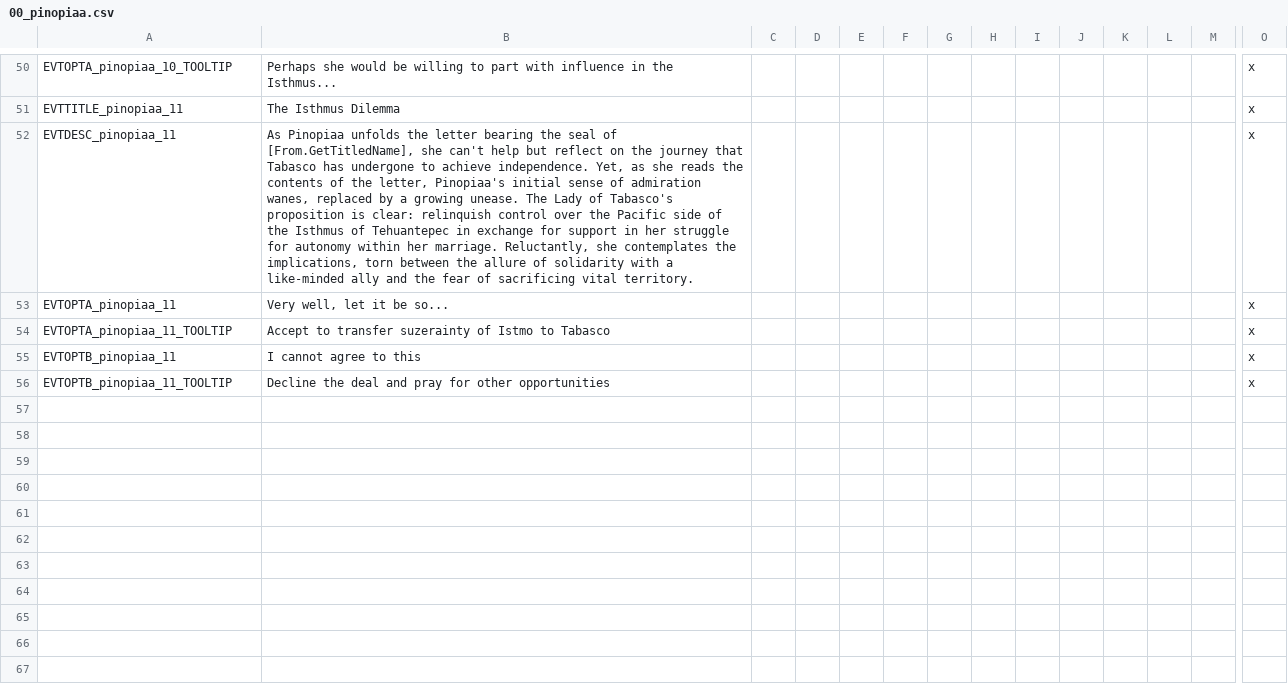
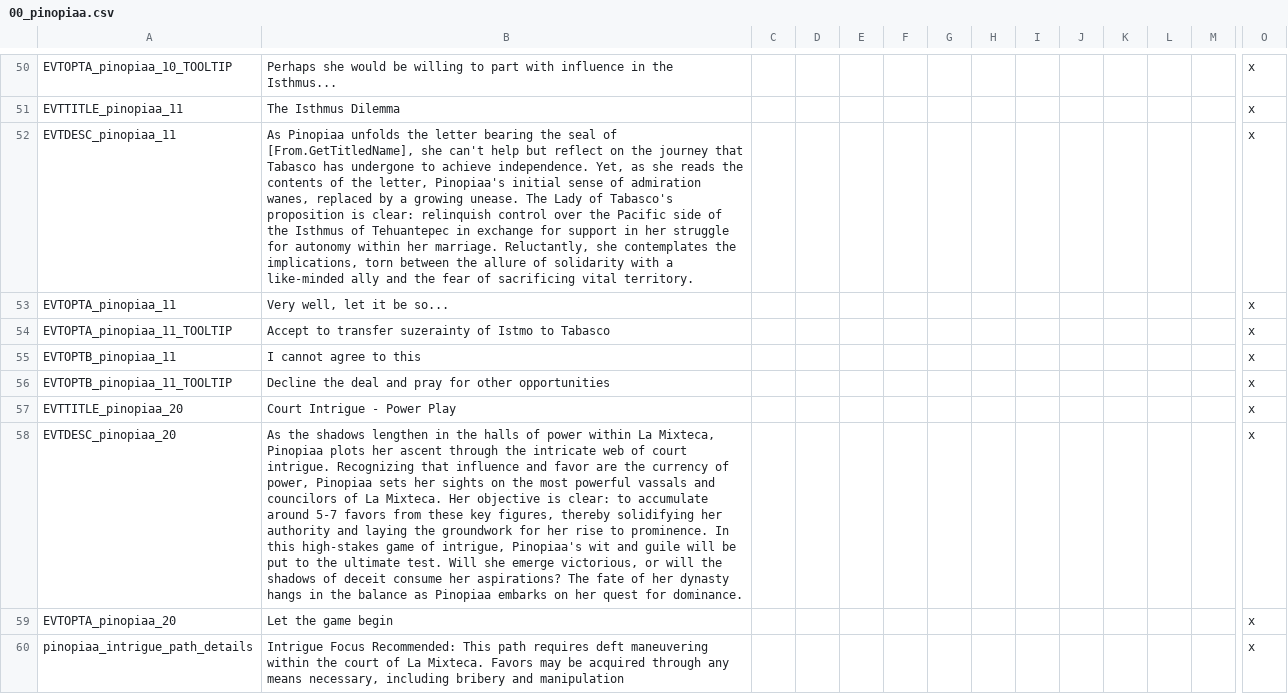
Before and after one commit to MrBadaniel/Aguila-o-Sol, a CSV file: localisation/00_pinopiaa.csv, drawn as a sheet; only a part is shown, gaps mark what is left out; rows hold the shown columns only; the diff names each change by its address in the sheet, - before the commit and + after, or states it on an @@ line.

Commit message:
add first intrigue path event

```diff
--- a/localisation/00_pinopiaa.csv
+++ b/localisation/00_pinopiaa.csv
+row 57: EVTTITLE_pinopiaa_20 | Court Intrigue - Power Play |  |  |  |  |  |  |  |  |  |  |  | x
+row 58: EVTDESC_pinopiaa_20 | As the shadows lengthen in the halls of power within La Mixteca, Pinopiaa plots her ascent through the intricate web of court intrigue. Recognizing that influence and favor are the currency of power, Pinopiaa sets her sights on the most powerful vassals and councilors of La Mixteca. Her objective is clear: to accumulate around 5-7 favors from these key figures, thereby solidifying her authority and laying the groundwork for her rise to prominence. In this high-stakes game of intrigue, Pinopiaa's wit and guile will be put to the ultimate test. Will she emerge victorious, or will the shadows of deceit consume her aspirations? The fate of her dynasty hangs in the balance as Pinopiaa embarks on her quest for dominance. |  |  |  |  |  |  |  |  |  |  |  | x
+row 59: EVTOPTA_pinopiaa_20 | Let the game begin |  |  |  |  |  |  |  |  |  |  |  | x
+row 60: pinopiaa_intrigue_path_details | Intrigue Focus Recommended: This path requires deft maneuvering within the court of La Mixteca. Favors may be acquired through any means necessary, including bribery and manipulation |  |  |  |  |  |  |  |  |  |  |  | x
```
Also changed, not shown: 2 other files.
